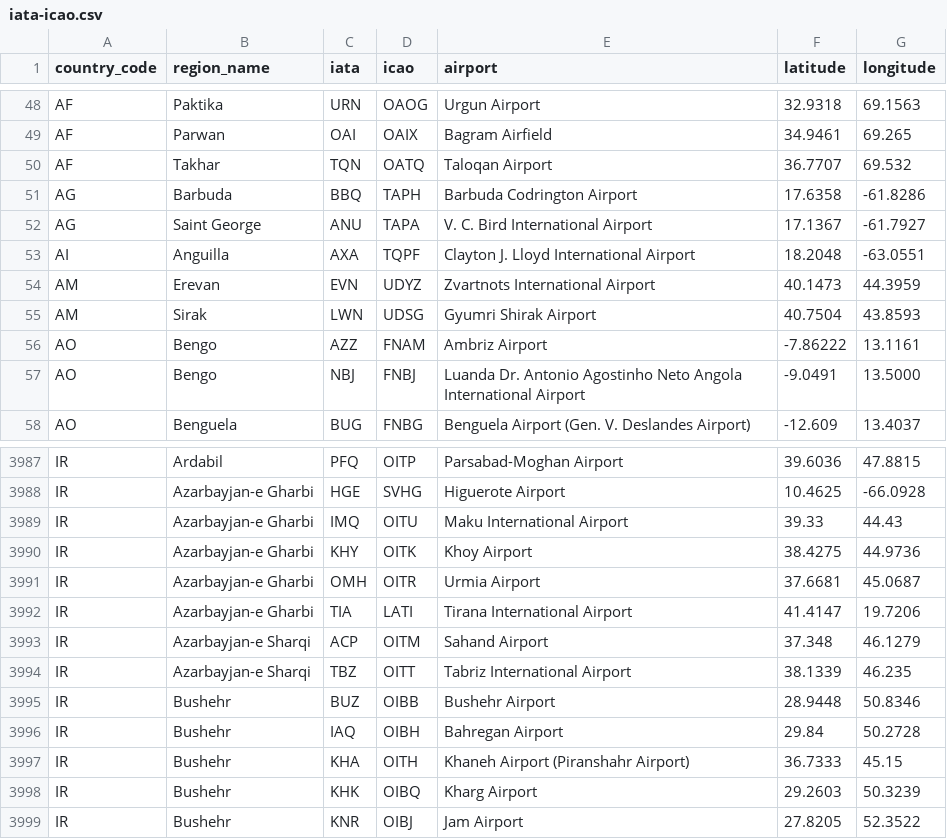
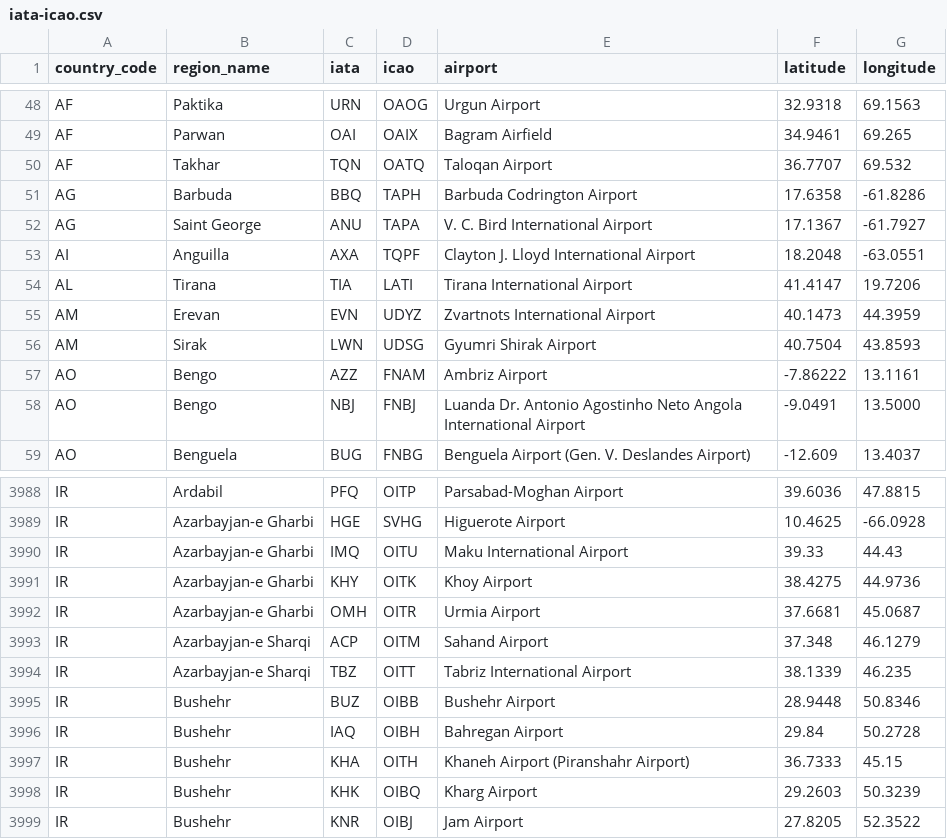
Before and after one commit to ip2location/ip2location-iata-icao, a CSV file: iata-icao.csv, drawn as a sheet; only a part is shown, gaps mark what is left out; removed rows and columns are numbered as before the commit, all else as after; the diff names each change by its address in the sheet, - before the commit and + after, or states it on an @@ line.

Commit message:
fix TIA country/city codes

```diff
--- a/iata-icao.csv
+++ b/iata-icao.csv
+row 54: AL | Tirana | TIA | LATI | Tirana International Airport | 41.4147 | 19.7206
-row 3992: IR | Azarbayjan-e Gharbi | TIA | LATI | Tirana International Airport | 41.4147 | 19.7206
```
